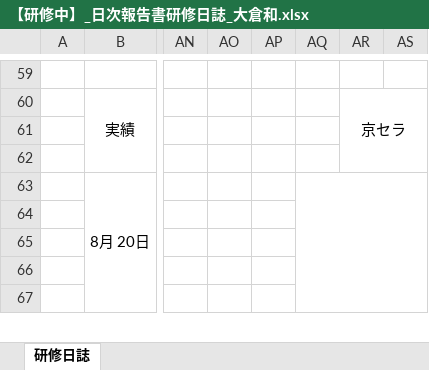
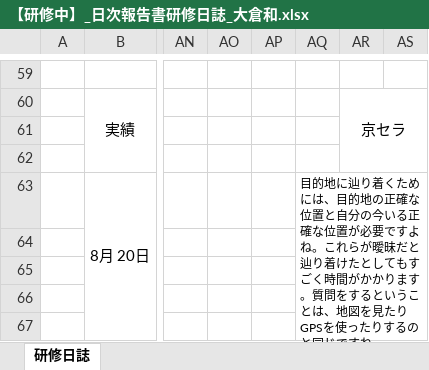
Before and after one commit to miyazaki026/git04, an Excel workbook: 【研修中】_日次報告書研修日誌_大倉和.xlsx, sheet 研修日誌, drawn as a sheet; only a part is shown, gaps mark what is left out; values as stored, in another font and other column widths than the file's, no borders; the diff names each change by its address in the sheet, - before the commit and + after, or states it on an @@ line.

```diff
--- a/【研修中】_日次報告書研修日誌_大倉和.xlsx (sheet 研修日誌)
+++ b/【研修中】_日次報告書研修日誌_大倉和.xlsx (sheet 研修日誌)
-AQ63: (empty)
+AQ63: 目的地に辿り着くためには、目的地の正確な位置と自分の今いる正確な位置が必要ですよね。これらが曖昧だと辿り着けたとしてもすごく時間がかかります。質問をするということは、地図を見たりGPSを使ったりするのと同じですね。
```
Also changed, not shown: 【研修中】_日次報告書研修日誌林康輝.xlsx, 【研修中】_日次報告書研修日誌＿西尾拓哉.xlsx.
